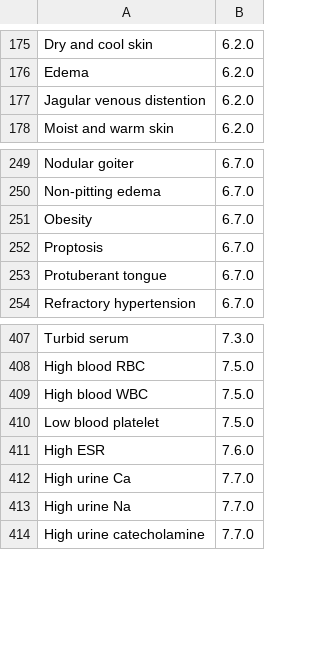
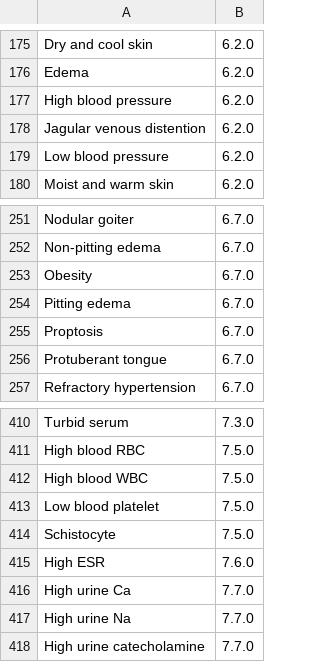
Before and after one commit to yaseenkady/tree.pro, a TSV file: feature.tsv, drawn as a sheet; only a part is shown, gaps mark what is left out; the diff names each change by its address in the sheet, - before the commit and + after, or states it on an @@ line.

Commit message:
Schistocyte

```diff
--- a/feature.tsv
+++ b/feature.tsv
+row 177: High blood pressure | 6.2.0
+row 179: Low blood pressure | 6.2.0
+row 254: Pitting edema | 6.7.0
+row 414: Schistocyte | 7.5.0
```
Also changed, not shown: 20 other files.
